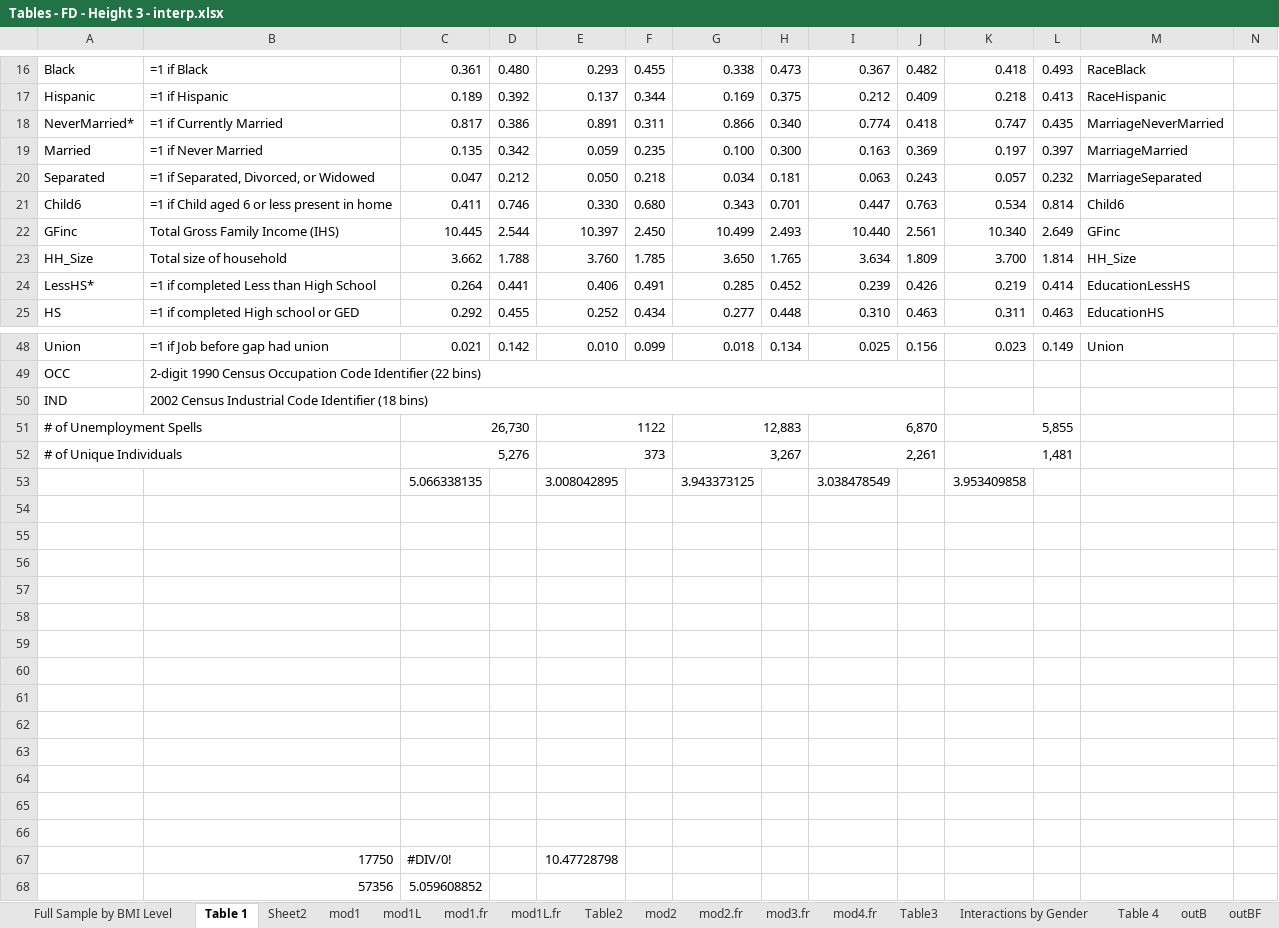
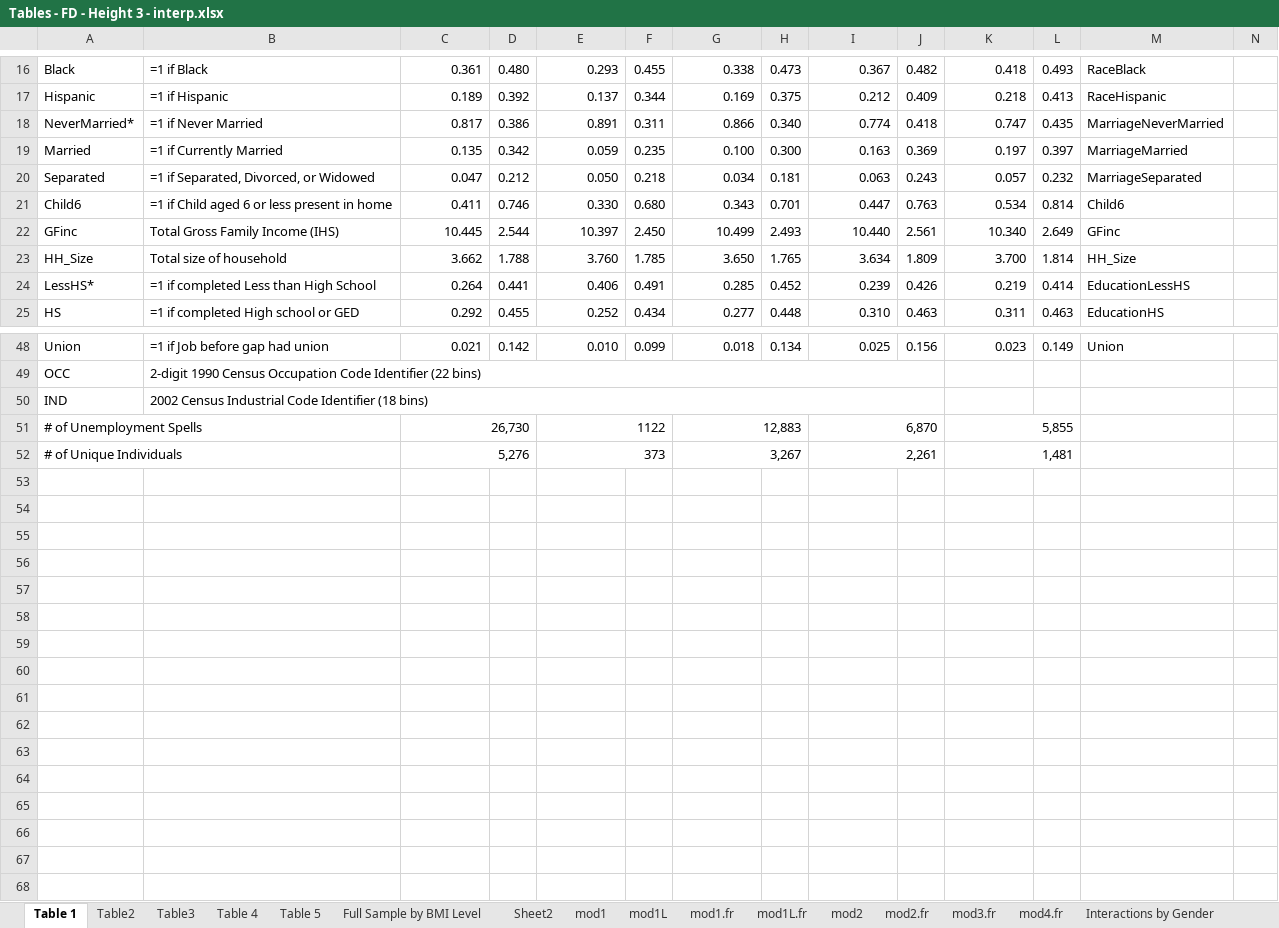
Before and after one commit to jrgroves/Obesity_Redo, an Excel workbook: Analysis/Paper/Tables - FD - Height 3 - interp.xlsx, sheet Table 1, drawn as a sheet; only a part is shown, gaps mark what is left out; values as stored, in another font and other column widths than the file's, no cell formats; rows hold the shown columns only; the diff names each change by its address in the sheet, - before the commit and + after, or states it on an @@ line.

```diff
--- a/Analysis/Paper/Tables - FD - Height 3 - interp.xlsx (sheet Table 1)
+++ b/Analysis/Paper/Tables - FD - Height 3 - interp.xlsx (sheet Table 1)
@@ sheet tab order changed: Table 1 | Table2 | Table3 | Table 4 | Table 5 | Full Sample by BMI Level | Sheet2 | mod1 | mod1L | mod1.fr | mod1L.fr | mod2 | mod2.fr | mod3.fr | mod4.fr | Interactions by Gender @@
-B18: =1 if Currently Married
+B18: =1 if Never Married
-B19: =1 if Never Married
+B19: =1 if Currently Married
-row 53:  |  | 5.066338135 |  | 3.008042895 |  | 3.943373125 |  | 3.038478549 |  | 3.953409858
-row 54: (empty)
-row 55: (empty)
-row 56: (empty)
-row 57: (empty)
-row 58: (empty)
-row 59: (empty)
-row 60: (empty)
-row 61: (empty)
-row 62: (empty)
-row 63: (empty)
-row 64: (empty)
-row 65: (empty)
-row 66: (empty)
-row 67:  | 17750 | #DIV/0! |  | 10.47728798
-row 68:  | 57356 | 5.059608852
```
Also changed, not shown: sheet Table 5, sheet Table2, sheet Table3, other sheet tabs, cell formats, 1 other file.
